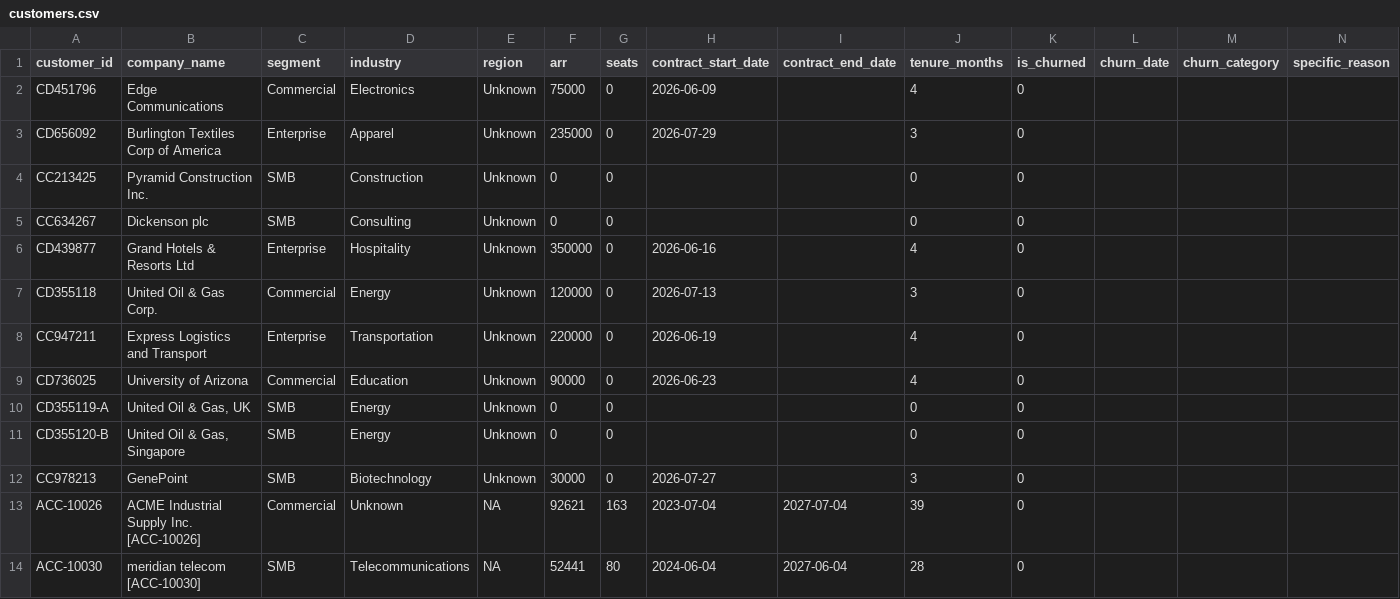
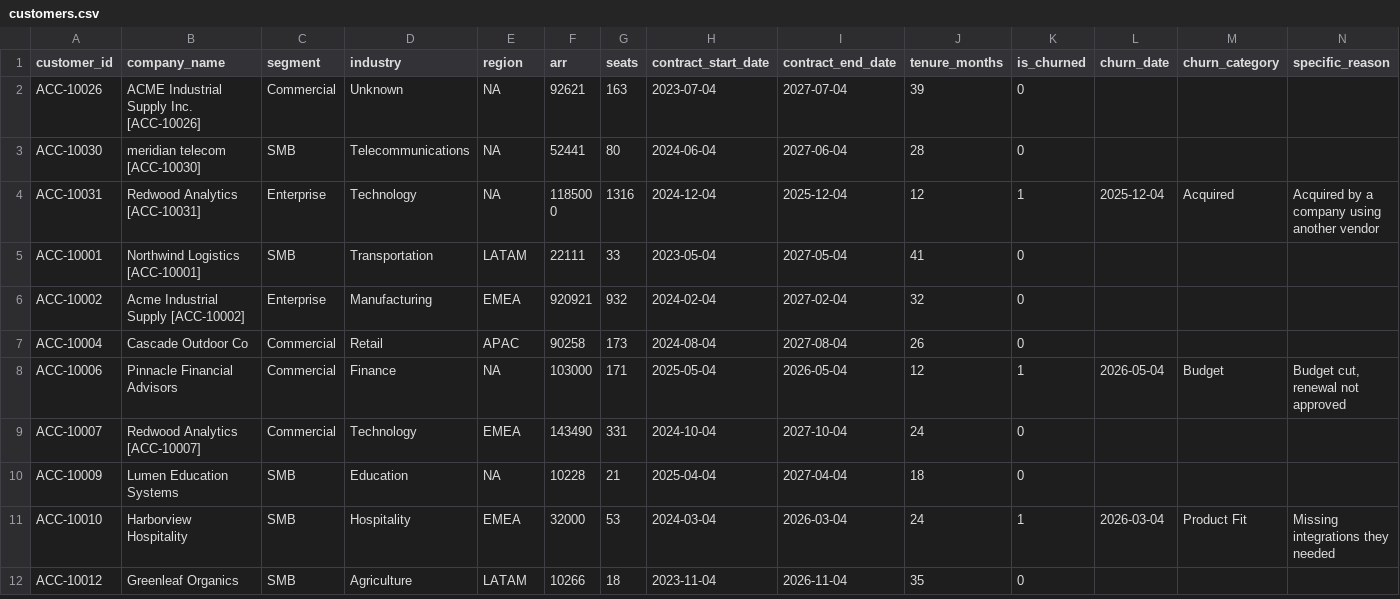
Before and after one commit to rach16/ChurnGuard-AI, a CSV file: data/salesforce/customers.csv, drawn as a sheet; only a part is shown; the shorter side is filled out with more unchanged rows; rows hold the shown columns only; the diff names each change by its address in the sheet, - before the commit and + after, or states it on an @@ line.

```diff
--- a/data/salesforce/customers.csv
+++ b/data/salesforce/customers.csv
-row 2: CD451796 | Edge Communications | Commercial | Electronics | Unknown | 75000 | 0 | 2026-06-09 |  | 4 | 0
-row 3: CD656092 | Burlington Textiles Corp of America | Enterprise | Apparel | Unknown | 235000 | 0 | 2026-07-29 |  | 3 | 0
-row 4: CC213425 | Pyramid Construction Inc. | SMB | Construction | Unknown | 0 | 0 |  |  | 0 | 0
-row 5: CC634267 | Dickenson plc | SMB | Consulting | Unknown | 0 | 0 |  |  | 0 | 0
-row 6: CD439877 | Grand Hotels & Resorts Ltd | Enterprise | Hospitality | Unknown | 350000 | 0 | 2026-06-16 |  | 4 | 0
-row 7: CD355118 | United Oil & Gas Corp. | Commercial | Energy | Unknown | 120000 | 0 | 2026-07-13 |  | 3 | 0
-row 8: CC947211 | Express Logistics and Transport | Enterprise | Transportation | Unknown | 220000 | 0 | 2026-06-19 |  | 4 | 0
-row 9: CD736025 | University of Arizona | Commercial | Education | Unknown | 90000 | 0 | 2026-06-23 |  | 4 | 0
-row 10: CD355119-A | United Oil & Gas, UK | SMB | Energy | Unknown | 0 | 0 |  |  | 0 | 0
-row 11: CD355120-B | United Oil & Gas, Singapore | SMB | Energy | Unknown | 0 | 0 |  |  | 0 | 0
-row 12: CC978213 | GenePoint | SMB | Biotechnology | Unknown | 30000 | 0 | 2026-07-27 |  | 3 | 0
```
Also changed, not shown: data/salesforce/engagement_snapshots.csv, data/salesforce/support_tickets.csv, 19 other files.
